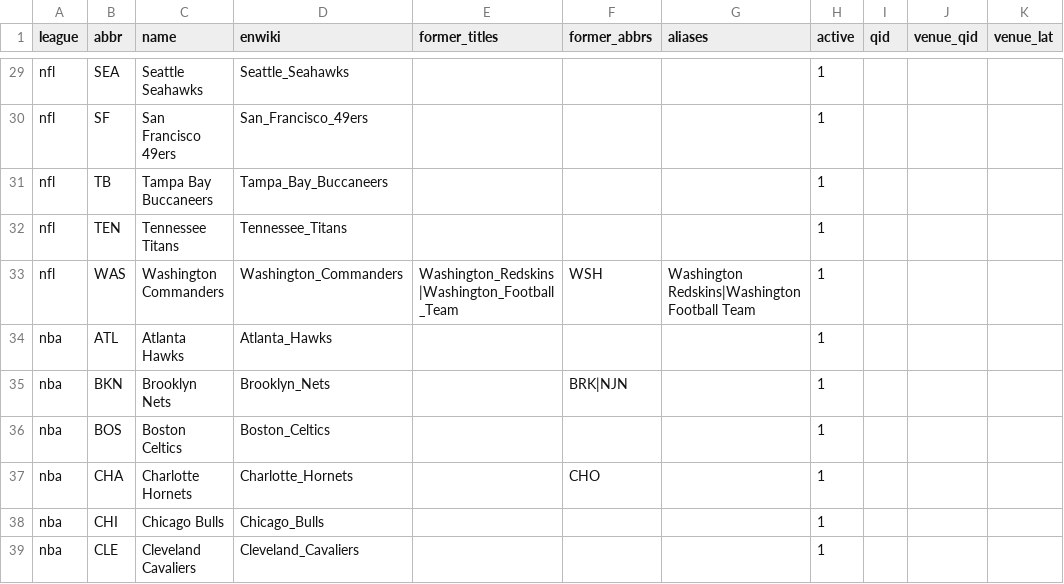
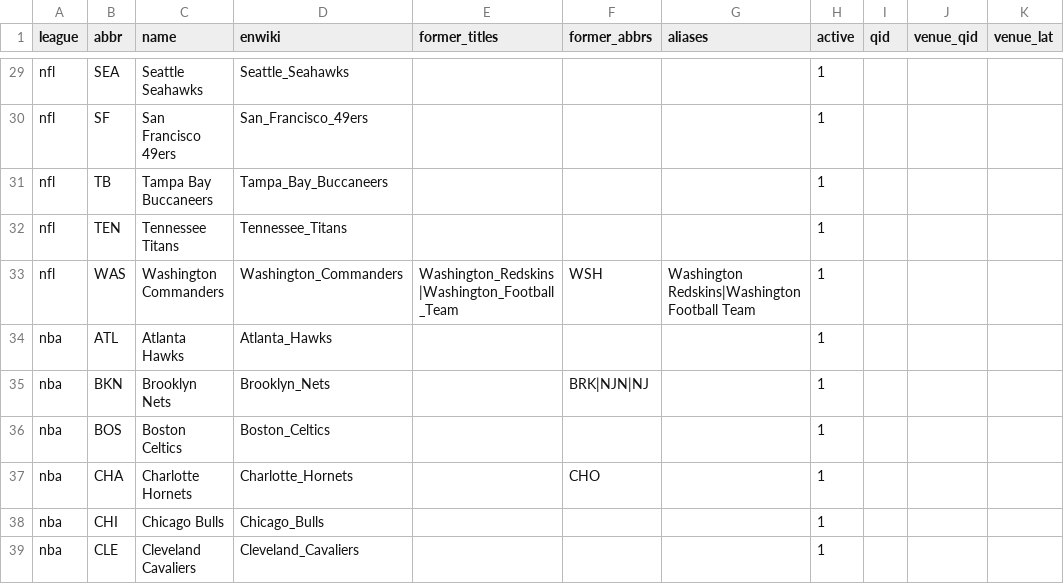
Before and after one commit to BouncySlime1215/redzone-everything, a CSV file: redzone/context/teams_seed.csv, drawn as a sheet; only a part is shown, gaps mark what is left out; the diff names each change by its address in the sheet, - before the commit and + after, or states it on an @@ line.

```diff
--- a/redzone/context/teams_seed.csv
+++ b/redzone/context/teams_seed.csv
-F35 (former_abbrs): BRK|NJN
+F35 (former_abbrs): BRK|NJN|NJ
```
Also changed, not shown: redzone/context/venues.csv, 13 other files.
